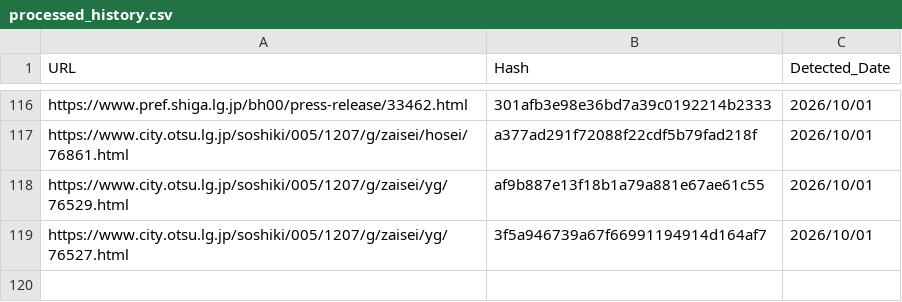
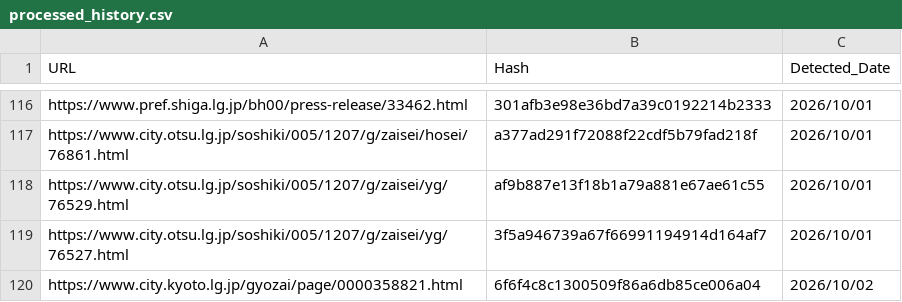
Before and after one commit to 127ytko/kanko-budget, a CSV file: processed_history.csv, drawn as a sheet; only a part is shown, gaps mark what is left out.

```diff
--- a/processed_history.csv
+++ b/processed_history.csv
@@ -119 +119,2 @@ https://www.city.otsu.lg.jp/soshiki/005/1207/g/zaisei/yg/76529.html,af9b887e13f1
 https://www.city.otsu.lg.jp/soshiki/005/1207/g/zaisei/yg/76527.html,3f5a946739a67f66991194914d164af7,2026/10/01
+https://www.city.kyoto.lg.jp/gyozai/page/0000358821.html,6f6f4c8c1300509f86a6db85ce006a04,2026/10/02
```
Also changed, not shown: multi_municipality_budget_analysis.csv, 2 other files.
